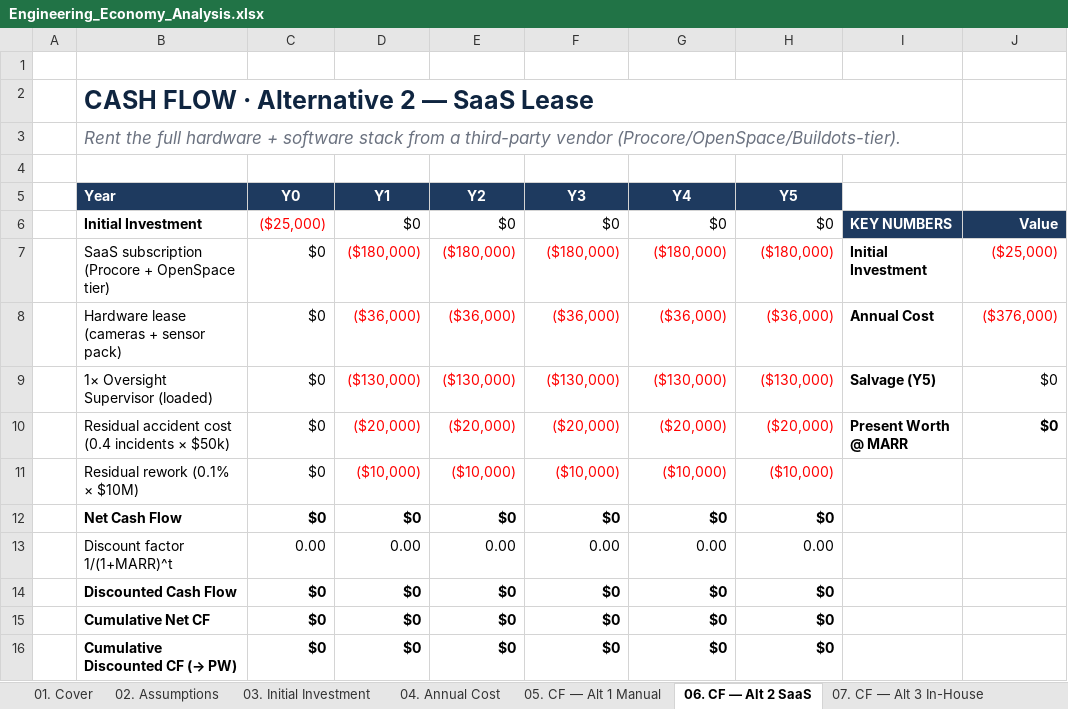
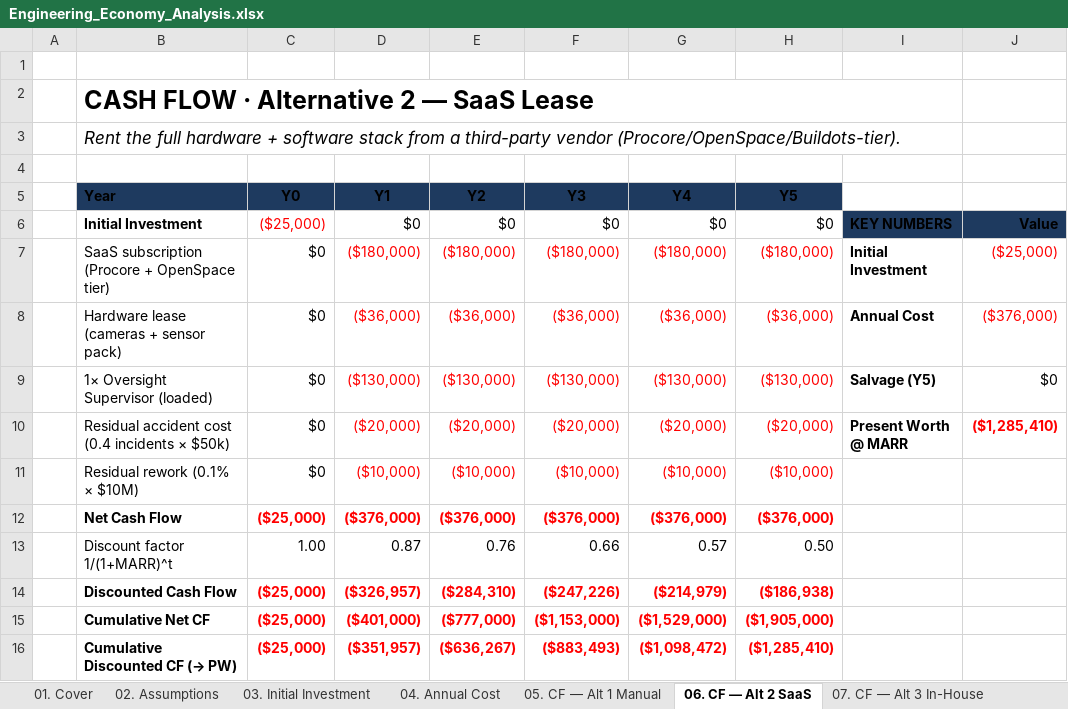
Before and after one commit to ziadmhassan/Engineering-Economy-Project, an Excel workbook: financial-model/output/Engineering_Economy_Analysis.xlsx, sheet 06. CF — Alt 2 SaaS, drawn as a sheet; values as stored, in another font and other column widths than the file's, no borders; charts and pictures not drawn; the diff names each change by its address in the sheet, - before the commit and + after, or states it on an @@ line.

```diff
--- a/financial-model/output/Engineering_Economy_Analysis.xlsx (sheet 06. CF — Alt 2 SaaS)
+++ b/financial-model/output/Engineering_Economy_Analysis.xlsx (sheet 06. CF — Alt 2 SaaS)
-B2 text colour: #0F2540
+B2 text colour: black
-B3 text colour: #6B7280
+B3 text colour: black
-B5:H5 text colour: #FFFFFF
+B5:H5 text colour: black
-I6:J6 text colour: #FFFFFF
+I6:J6 text colour: black
-J10: $0
+J10: ($1,285,410)
-J10 text colour: black
+J10 text colour: #FF0000
-C12 (Y0): $0
+C12 (Y0): ($25,000)
-C12:H12 text colour: black
+C12:H12 text colour: #FF0000
-D12 (Y1): $0
+D12 (Y1): ($376,000)
-E12 (Y2): $0
+E12 (Y2): ($376,000)
-F12 (Y3): $0
+F12 (Y3): ($376,000)
-G12 (Y4): $0
+G12 (Y4): ($376,000)
-H12 (Y5): $0
+H12 (Y5): ($376,000)
-C13 (Y0): 0.00
+C13 (Y0): 1.00
-D13 (Y1): 0.00
+D13 (Y1): 0.87
-E13 (Y2): 0.00
+E13 (Y2): 0.76
-F13 (Y3): 0.00
+F13 (Y3): 0.66
-G13 (Y4): 0.00
+G13 (Y4): 0.57
-H13 (Y5): 0.00
+H13 (Y5): 0.50
-C14:C16 (Y0): $0
+C14:C16 (Y0): ($25,000)
-C14:H16 text colour: black
+C14:H16 text colour: #FF0000
-D14 (Y1): $0
+D14 (Y1): ($326,957)
-E14 (Y2): $0
+E14 (Y2): ($284,310)
-F14 (Y3): $0
+F14 (Y3): ($247,226)
-G14 (Y4): $0
+G14 (Y4): ($214,979)
-H14 (Y5): $0
+H14 (Y5): ($186,938)
-D15 (Y1): $0
+D15 (Y1): ($401,000)
-E15 (Y2): $0
+E15 (Y2): ($777,000)
-F15 (Y3): $0
+F15 (Y3): ($1,153,000)
-G15 (Y4): $0
+G15 (Y4): ($1,529,000)
-H15 (Y5): $0
+H15 (Y5): ($1,905,000)
-D16 (Y1): $0
+D16 (Y1): ($351,957)
-E16 (Y2): $0
+E16 (Y2): ($636,267)
-F16 (Y3): $0
+F16 (Y3): ($883,493)
-G16 (Y4): $0
+G16 (Y4): ($1,098,472)
-H16 (Y5): $0
+H16 (Y5): ($1,285,410)
```
Also changed, not shown: sheet 13. Recommendation, sheet 14. Sources, sheet 9. IRR · ROR, sheet 12. Sensitivity, sheet 05. CF — Alt 1 Manual, sheet 07. CF — Alt 3 In-House, 5 more sheets, other sheet tabs, formulas that keep their value, charts or pictures.
